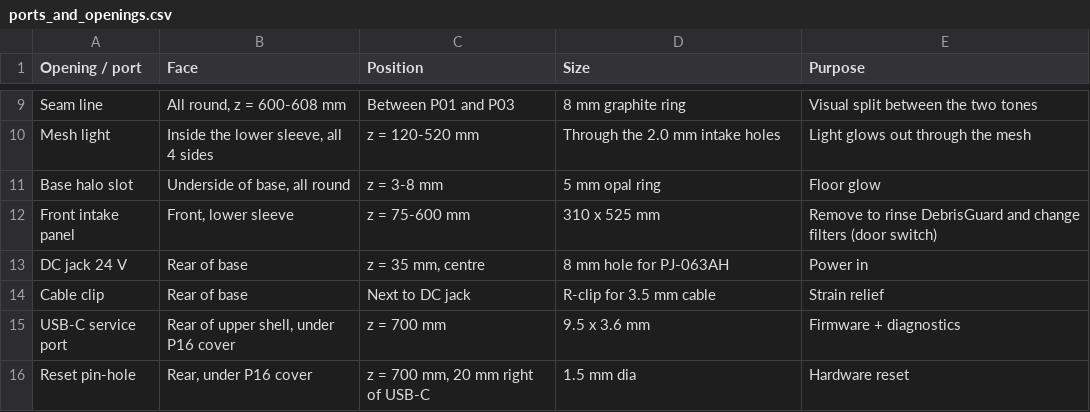
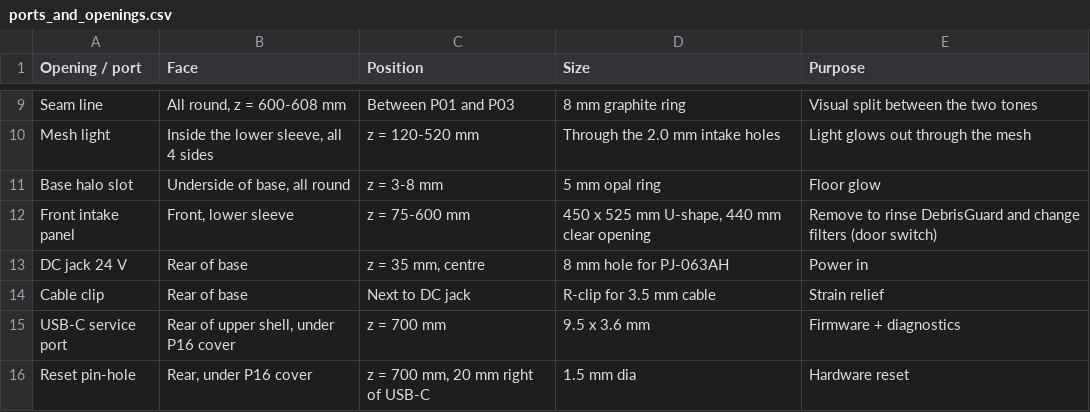
Before and after one commit to adrianaantony75-oss/vian-hospital-03, a CSV file: final/mechanical/ports_and_openings.csv, drawn as a sheet; only a part is shown, gaps mark what is left out.

```diff
--- a/final/mechanical/ports_and_openings.csv
+++ b/final/mechanical/ports_and_openings.csv
@@ -11,3 +11,3 @@ Mesh light,"Inside the lower sleeve, all 4 sides",z = 120-520 mm,Through the 2.0
 Base halo slot,"Underside of base, all round",z = 3-8 mm,5 mm opal ring,Floor glow
-Front intake panel,"Front, lower sleeve",z = 75-600 mm,310 x 525 mm,Remove to rinse DebrisGuard and change filters (door switch)
+Front intake panel,"Front, lower sleeve",z = 75-600 mm,"450 x 525 mm U-shape, 440 mm clear opening",Remove to rinse DebrisGuard and change filters (door switch)
 DC jack 24 V,Rear of base,"z = 35 mm, centre",8 mm hole for PJ-063AH,Power in
```
Also changed, not shown: final/filter/filter_specification.csv, final/mechanical/assembly_sequence.csv, 20 other files.
